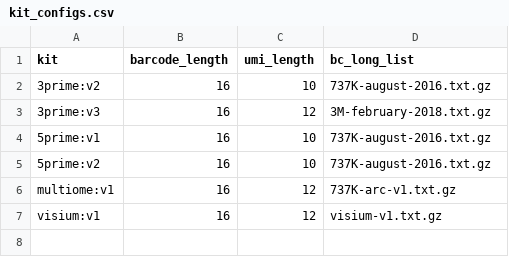
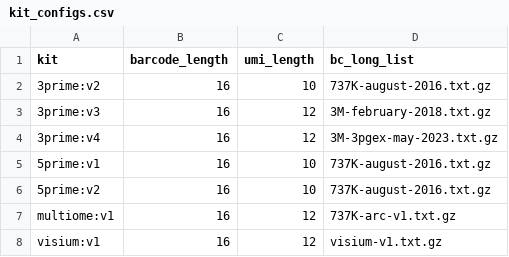
Before and after one commit to epi2me-labs/wf-single-cell, a CSV file: kit_configs.csv, drawn as a sheet.

Commit message:
Add 3prime GEM-X support

```diff
--- a/kit_configs.csv
+++ b/kit_configs.csv
@@ -3,2 +3,3 @@ kit,barcode_length,umi_length,bc_long_list
 3prime:v3,16,12,3M-february-2018.txt.gz
+3prime:v4,16,12,3M-3pgex-may-2023.txt.gz
 5prime:v1,16,10,737K-august-2016.txt.gz
```
Also changed, not shown: 10 other files.
